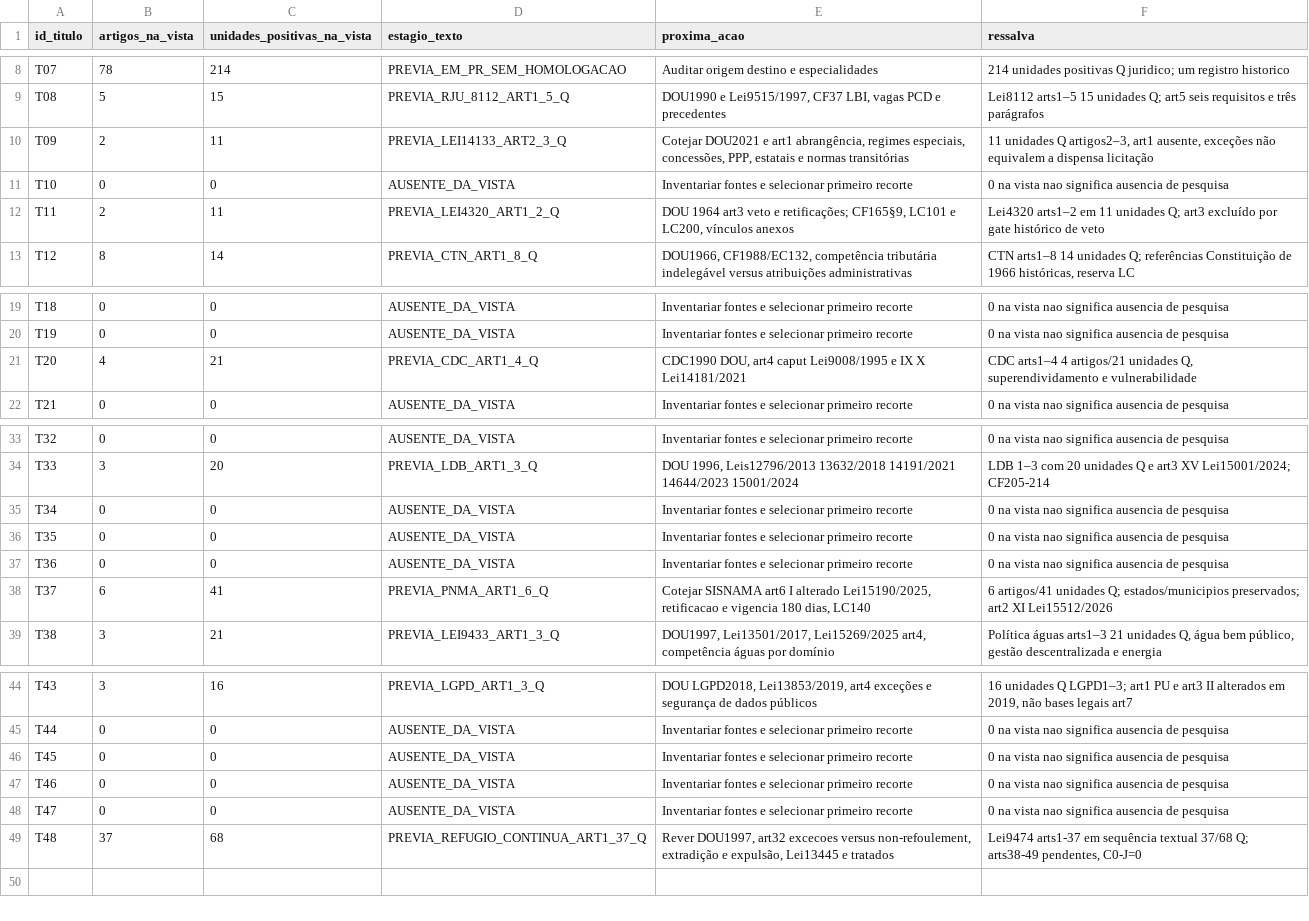
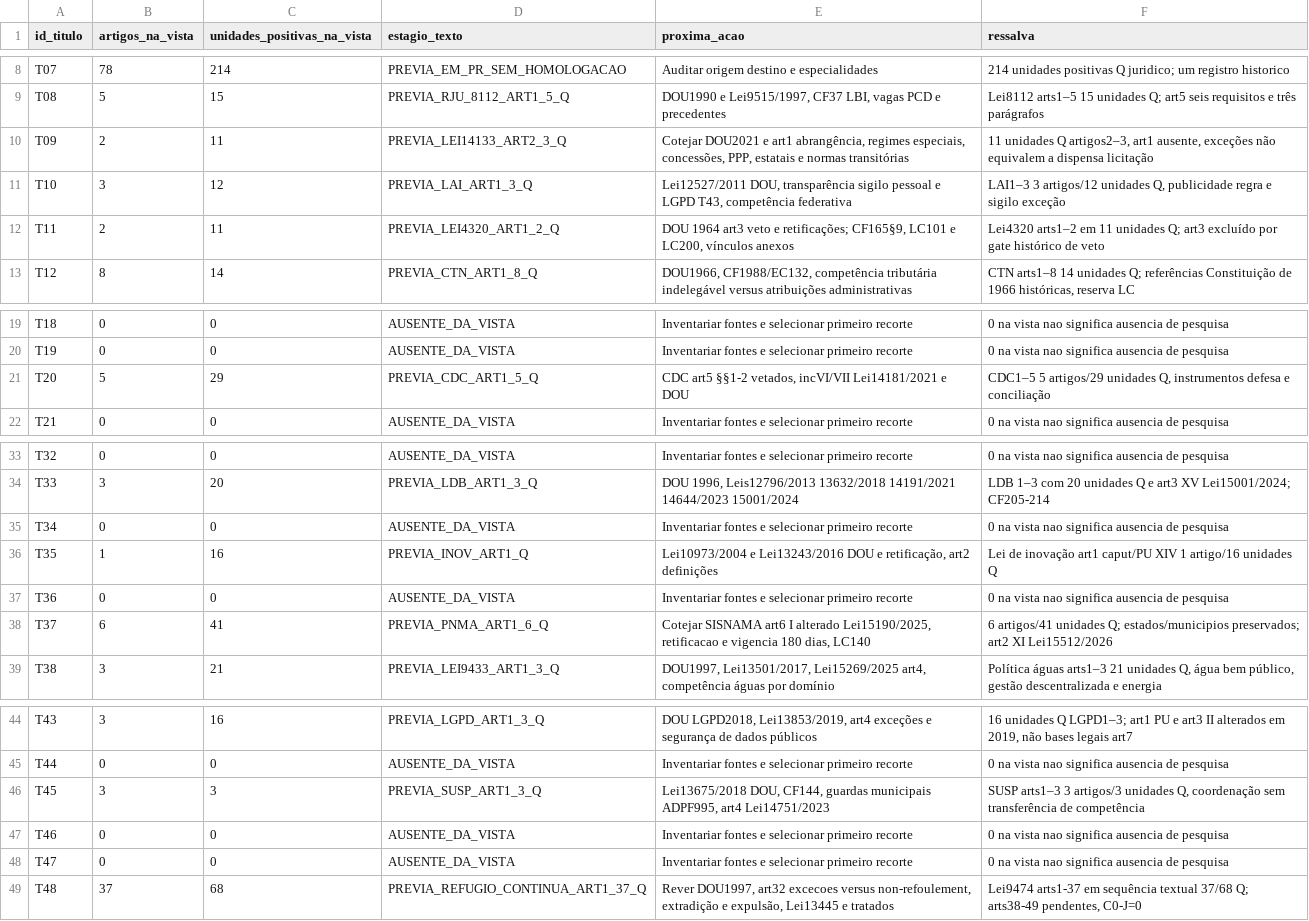
Before and after one commit to raphaelpetta/codigo-legislacao-federal, a CSV file: central/QUADRO_PRODUTO.csv, drawn as a sheet; only a part is shown, gaps mark what is left out.

Commit message:
chore(CLF R20): quadro 29 títulos e 895 positivas

```diff
--- a/central/QUADRO_PRODUTO.csv
+++ b/central/QUADRO_PRODUTO.csv
@@ -10,3 +10,3 @@ id_titulo,artigos_na_vista,unidades_positivas_na_vista,estagio_texto,proxima_aca
 "T09","2","11","PREVIA_LEI14133_ART2_3_Q","Cotejar DOU2021 e art1 abrangência, regimes especiais, concessões, PPP, estatais e normas transitórias","11 unidades Q artigos2–3, art1 ausente, exceções não equivalem a dispensa licitação"
-"T10","0","0","AUSENTE_DA_VISTA","Inventariar fontes e selecionar primeiro recorte","0 na vista nao significa ausencia de pesquisa"
+"T10","3","12","PREVIA_LAI_ART1_3_Q","Lei12527/2011 DOU, transparência sigilo pessoal e LGPD T43, competência federativa","LAI1–3 3 artigos/12 unidades Q, publicidade regra e sigilo exceção"
 "T11","2","11","PREVIA_LEI4320_ART1_2_Q","DOU 1964 art3 veto e retificações; CF165§9, LC101 e LC200, vínculos anexos","Lei4320 arts1–2 em 11 unidades Q; art3 excluído por gate histórico de veto"
@@ -20,3 +20,3 @@ id_titulo,artigos_na_vista,unidades_positivas_na_vista,estagio_texto,proxima_aca
 "T19","0","0","AUSENTE_DA_VISTA","Inventariar fontes e selecionar primeiro recorte","0 na vista nao significa ausencia de pesquisa"
-"T20","4","21","PREVIA_CDC_ART1_4_Q","CDC1990 DOU, art4 caput Lei9008/1995 e IX X Lei14181/2021","CDC arts1–4 4 artigos/21 unidades Q, superendividamento e vulnerabilidade"
+"T20","5","29","PREVIA_CDC_ART1_5_Q","CDC art5 §§1-2 vetados, incVI/VII Lei14181/2021 e DOU","CDC1–5 5 artigos/29 unidades Q, instrumentos defesa e conciliação"
 "T21","0","0","AUSENTE_DA_VISTA","Inventariar fontes e selecionar primeiro recorte","0 na vista nao significa ausencia de pesquisa"
@@ -35,3 +35,3 @@ id_titulo,artigos_na_vista,unidades_positivas_na_vista,estagio_texto,proxima_aca
 "T34","0","0","AUSENTE_DA_VISTA","Inventariar fontes e selecionar primeiro recorte","0 na vista nao significa ausencia de pesquisa"
-"T35","0","0","AUSENTE_DA_VISTA","Inventariar fontes e selecionar primeiro recorte","0 na vista nao significa ausencia de pesquisa"
+"T35","1","16","PREVIA_INOV_ART1_Q","Lei10973/2004 e Lei13243/2016 DOU e retificação, art2 definições","Lei de inovação art1 caput/PU XIV 1 artigo/16 unidades Q"
 "T36","0","0","AUSENTE_DA_VISTA","Inventariar fontes e selecionar primeiro recorte","0 na vista nao significa ausencia de pesquisa"
@@ -45,3 +45,3 @@ id_titulo,artigos_na_vista,unidades_positivas_na_vista,estagio_texto,proxima_aca
 "T44","0","0","AUSENTE_DA_VISTA","Inventariar fontes e selecionar primeiro recorte","0 na vista nao significa ausencia de pesquisa"
-"T45","0","0","AUSENTE_DA_VISTA","Inventariar fontes e selecionar primeiro recorte","0 na vista nao significa ausencia de pesquisa"
+"T45","3","3","PREVIA_SUSP_ART1_3_Q","Lei13675/2018 DOU, CF144, guardas municipais ADPF995, art4 Lei14751/2023","SUSP arts1–3 3 artigos/3 unidades Q, coordenação sem transferência de competência"
 "T46","0","0","AUSENTE_DA_VISTA","Inventariar fontes e selecionar primeiro recorte","0 na vista nao significa ausencia de pesquisa"
```
